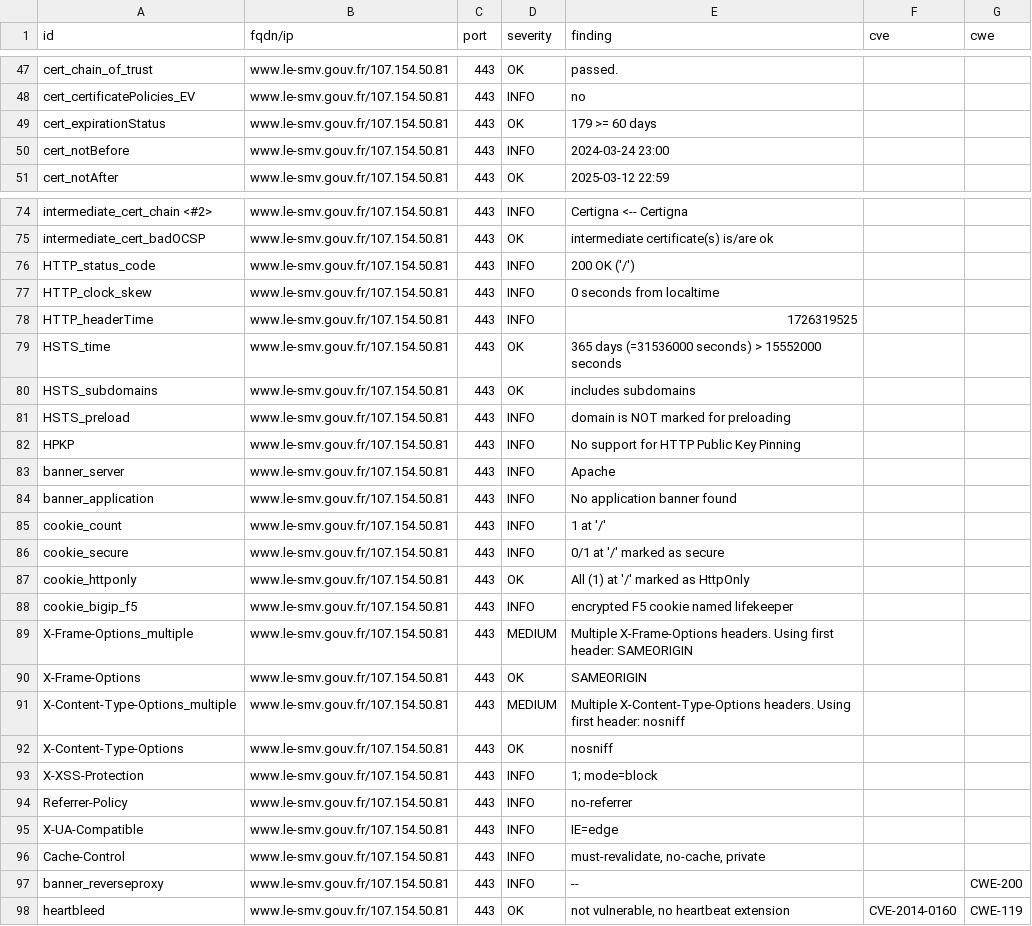
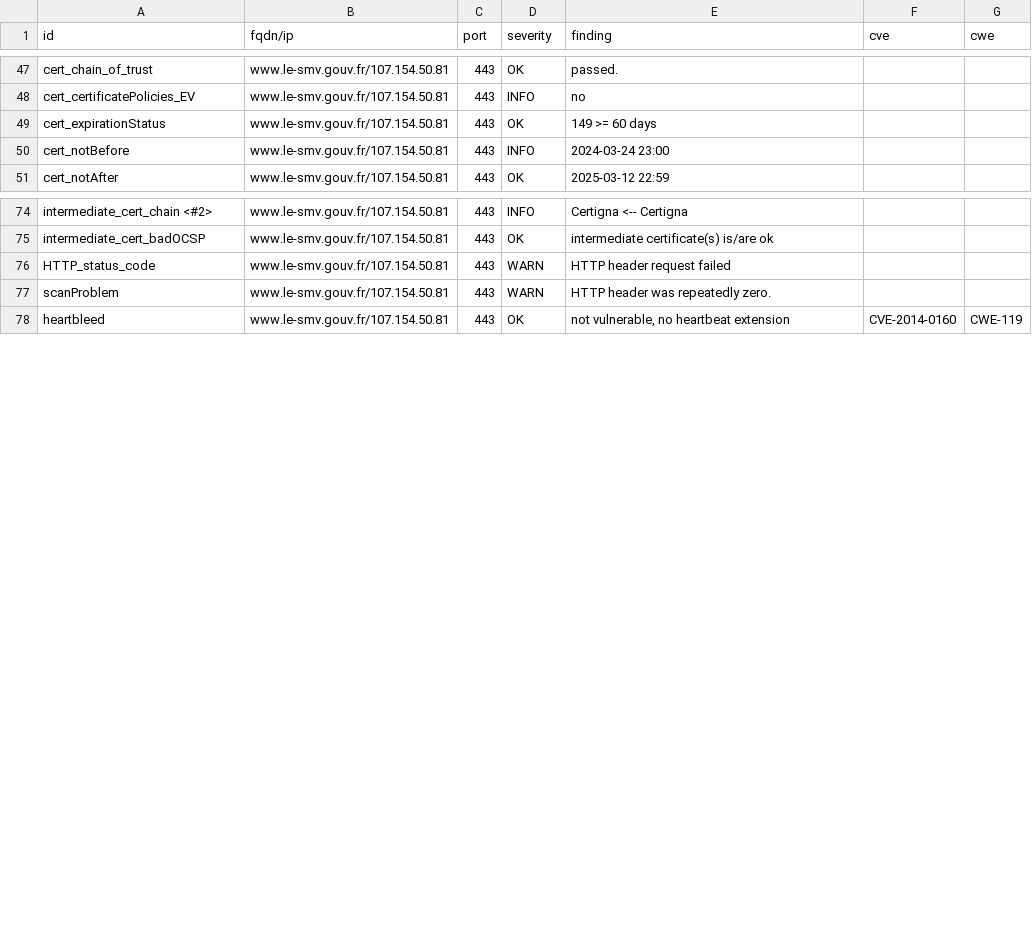
Before and after one commit to GKO-org/dashlordPrd6, a CSV file: results/aHR0cHM6Ly93d3cubGUtc212LmdvdXYuZnI=/testssl.csv, drawn as a sheet; only a part is shown, gaps mark what is left out.

Commit message:
update: https://www.le-smv.gouv.fr

```diff
--- a/results/aHR0cHM6Ly93d3cubGUtc212LmdvdXYuZnI=/testssl.csv
+++ b/results/aHR0cHM6Ly93d3cubGUtc212LmdvdXYuZnI=/testssl.csv
@@ -48,3 +48,3 @@
 "cert_certificatePolicies_EV","www.le-smv.gouv.fr/107.154.50.81","443","INFO","no","",""
-"cert_expirationStatus","www.le-smv.gouv.fr/107.154.50.81","443","OK","179 >= 60 days","",""
+"cert_expirationStatus","www.le-smv.gouv.fr/107.154.50.81","443","OK","149 >= 60 days","",""
 "cert_notBefore","www.le-smv.gouv.fr/107.154.50.81","443","INFO","2024-03-24 23:00","",""
@@ -75,24 +75,4 @@
 "intermediate_cert_badOCSP","www.le-smv.gouv.fr/107.154.50.81","443","OK","intermediate certificate(s) is/are ok","",""
-"HTTP_status_code","www.le-smv.gouv.fr/107.154.50.81","443","INFO","200 OK ('/')","",""
-"HTTP_clock_skew","www.le-smv.gouv.fr/107.154.50.81","443","INFO","0 seconds from localtime","",""
-"HTTP_headerTime","www.le-smv.gouv.fr/107.154.50.81","443","INFO","1726319525","",""
-"HSTS_time","www.le-smv.gouv.fr/107.154.50.81","443","OK","365 days (=31536000 seconds) > 15552000 seconds","",""
-"HSTS_subdomains","www.le-smv.gouv.fr/107.154.50.81","443","OK","includes subdomains","",""
-"HSTS_preload","www.le-smv.gouv.fr/107.154.50.81","443","INFO","domain is NOT marked for preloading","",""
-"HPKP","www.le-smv.gouv.fr/107.154.50.81","443","INFO","No support for HTTP Public Key Pinning","",""
-"banner_server","www.le-smv.gouv.fr/107.154.50.81","443","INFO","Apache","",""
-"banner_application","www.le-smv.gouv.fr/107.154.50.81","443","INFO","No application banner found","",""
-"cookie_count","www.le-smv.gouv.fr/107.154.50.81","443","INFO","1 at '/'","",""
-"cookie_secure","www.le-smv.gouv.fr/107.154.50.81","443","INFO","0/1 at '/' marked as secure","",""
-"cookie_httponly","www.le-smv.gouv.fr/107.154.50.81","443","OK","All (1) at '/' marked as HttpOnly","",""
-"cookie_bigip_f5","www.le-smv.gouv.fr/107.154.50.81","443","INFO","encrypted F5 cookie named lifekeeper","",""
-"X-Frame-Options_multiple","www.le-smv.gouv.fr/107.154.50.81","443","MEDIUM","Multiple X-Frame-Options headers. Using first header: SAMEORIGIN","",""
-"X-Frame-Options","www.le-smv.gouv.fr/107.154.50.81","443","OK","SAMEORIGIN","",""
-"X-Content-Type-Options_multiple","www.le-smv.gouv.fr/107.154.50.81","443","MEDIUM","Multiple X-Content-Type-Options headers. Using first header: nosniff","",""
-"X-Content-Type-Options","www.le-smv.gouv.fr/107.154.50.81","443","OK","nosniff","",""
-"X-XSS-Protection","www.le-smv.gouv.fr/107.154.50.81","443","INFO","1; mode=block","",""
-"Referrer-Policy","www.le-smv.gouv.fr/107.154.50.81","443","INFO","no-referrer","",""
-"X-UA-Compatible","www.le-smv.gouv.fr/107.154.50.81","443","INFO","IE=edge","",""
-"Cache-Control","www.le-smv.gouv.fr/107.154.50.81","443","INFO","must-revalidate, no-cache, private","",""
-"banner_reverseproxy","www.le-smv.gouv.fr/107.154.50.81","443","INFO","--","","CWE-200"
+"HTTP_status_code","www.le-smv.gouv.fr/107.154.50.81","443","WARN","HTTP header request failed","",""
+"scanProblem","www.le-smv.gouv.fr/107.154.50.81","443","WARN","HTTP header was repeatedly zero.","",""
 "heartbleed","www.le-smv.gouv.fr/107.154.50.81","443","OK","not vulnerable, no heartbeat extension","CVE-2014-0160","CWE-119"
```
Also changed, not shown: 9 other files.
